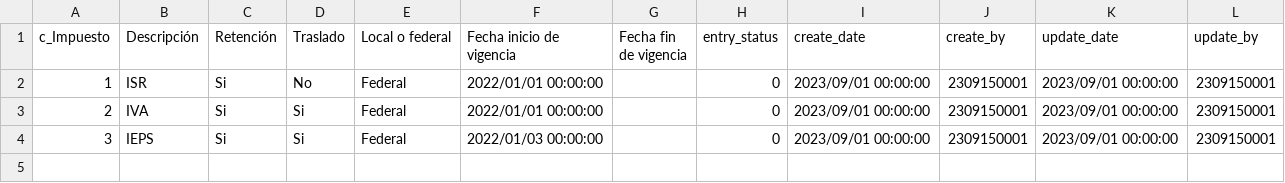
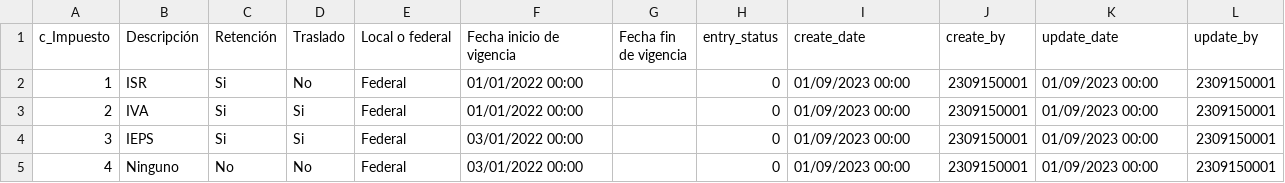
Before and after one commit to TCS2211194M1/Antares_project, a CSV file: tablas/c_Impuesto.csv, drawn as a sheet.

```diff
--- a/tablas/c_Impuesto.csv
+++ b/tablas/c_Impuesto.csv
@@ -1,4 +1,5 @@
 c_Impuesto,Descripción,Retención,Traslado,Local o federal,Fecha inicio de vigencia,Fecha fin de vigencia,entry_status,create_date,create_by,update_date,update_by
-1,ISR,Si,No,Federal,2022/01/01 00:00:00,,0,2023/09/01 00:00:00,2309150001,2023/09/01 00:00:00,2309150001
-2,IVA,Si,Si,Federal,2022/01/01 00:00:00,,0,2023/09/01 00:00:00,2309150001,2023/09/01 00:00:00,2309150001
-3,IEPS,Si,Si,Federal,2022/01/03 00:00:00,,0,2023/09/01 00:00:00,2309150001,2023/09/01 00:00:00,2309150001
+1,ISR,Si,No,Federal,01/01/2022 00:00,,0,01/09/2023 00:00,2309150001,01/09/2023 00:00,2309150001
+2,IVA,Si,Si,Federal,01/01/2022 00:00,,0,01/09/2023 00:00,2309150001,01/09/2023 00:00,2309150001
+3,IEPS,Si,Si,Federal,03/01/2022 00:00,,0,01/09/2023 00:00,2309150001,01/09/2023 00:00,2309150001
+4,Ninguno,No,No,Federal,03/01/2022 00:00,,0,01/09/2023 00:00,2309150001,01/09/2023 00:00,2309150001
```
Also changed, not shown: tablas/c_ObjetoImp.csv, tablas/t_Product.csv, 2 other files.
